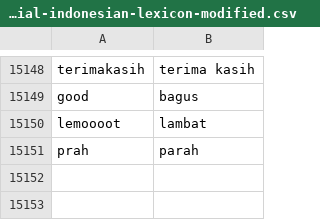
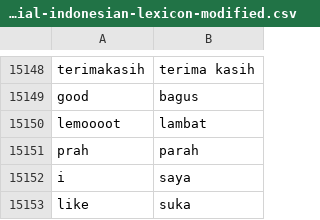
Before and after one commit to rfqsm/Lexicon, a CSV file: kamus_data/colloquial-indonesian-lexicon-modified.csv, drawn as a sheet; only a part is shown, gaps mark what is left out; the diff names each change by its address in the sheet, - before the commit and + after, or states it on an @@ line.

Commit message:
Update colloquial-indonesian-lexicon-modified.csv

```diff
--- a/kamus_data/colloquial-indonesian-lexicon-modified.csv
+++ b/kamus_data/colloquial-indonesian-lexicon-modified.csv
+row 15152: i | saya
+row 15153: like | suka
```
